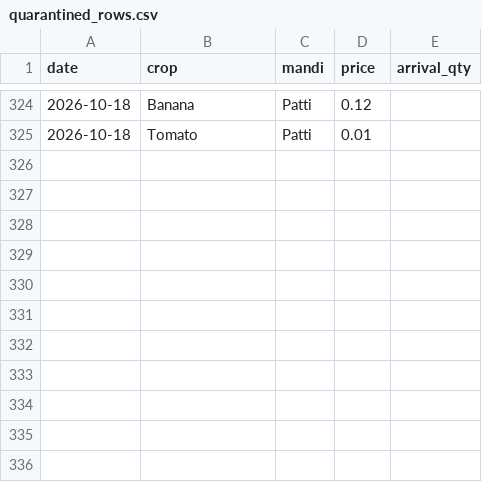
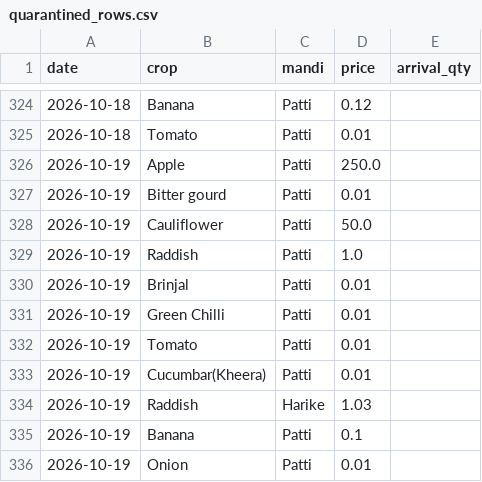
Before and after one commit to Valkner7/AnnaSetu, a CSV file: ai/mandi_service/quarantined_rows.csv, drawn as a sheet; only a part is shown, gaps mark what is left out.

Commit message:
Add mandi data gap report, refresh price data to 2026-10-19

```diff
--- a/ai/mandi_service/quarantined_rows.csv
+++ b/ai/mandi_service/quarantined_rows.csv
@@ -325 +325,12 @@ date,crop,mandi,price,arrival_qty
 2026-10-18,Tomato,Patti,0.01,
+2026-10-19,Apple,Patti,250.0,
+2026-10-19,Bitter gourd,Patti,0.01,
+2026-10-19,Cauliflower,Patti,50.0,
+2026-10-19,Raddish,Patti,1.0,
+2026-10-19,Brinjal,Patti,0.01,
+2026-10-19,Green Chilli,Patti,0.01,
+2026-10-19,Tomato,Patti,0.01,
+2026-10-19,Cucumbar(Kheera),Patti,0.01,
+2026-10-19,Raddish,Harike,1.03,
+2026-10-19,Banana,Patti,0.1,
+2026-10-19,Onion,Patti,0.01,
```
Also changed, not shown: 5 other files.
